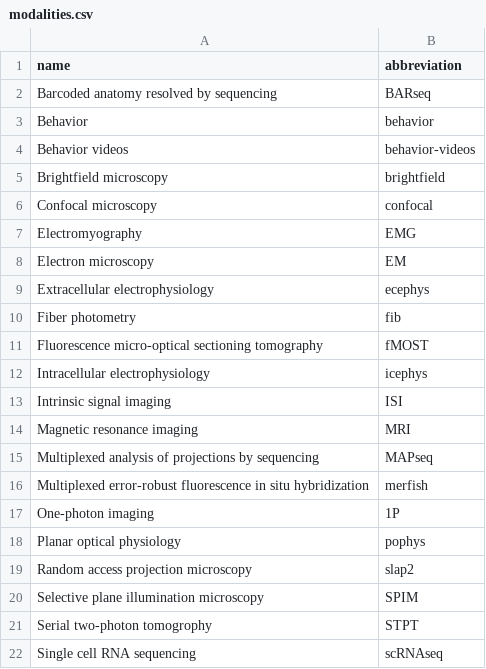
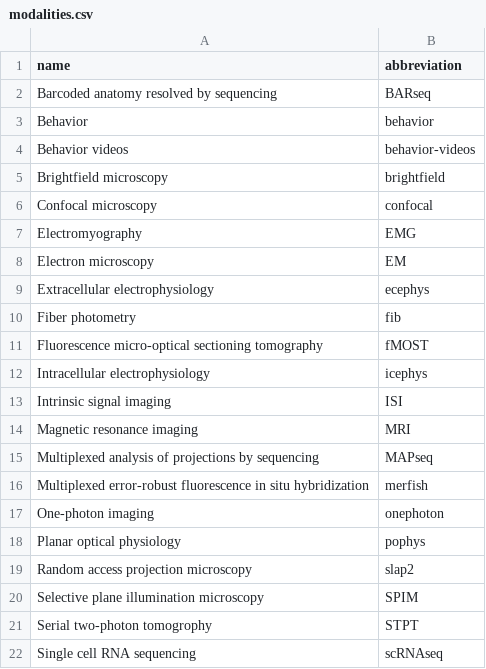
Before and after one commit to AllenNeuralDynamics/aind-data-schema-models, a CSV file: src/aind_data_schema_models/_generators/models/modalities.csv, drawn as a sheet.

Commit message:
does the number break it?

```diff
--- a/src/aind_data_schema_models/_generators/models/modalities.csv
+++ b/src/aind_data_schema_models/_generators/models/modalities.csv
@@ -16,3 +16,3 @@ Multiplexed analysis of projections by sequencing,MAPseq
 Multiplexed error-robust fluorescence in situ hybridization,merfish
-One-photon imaging, 1P
+One-photon imaging, onephoton
 Planar optical physiology,pophys
```
